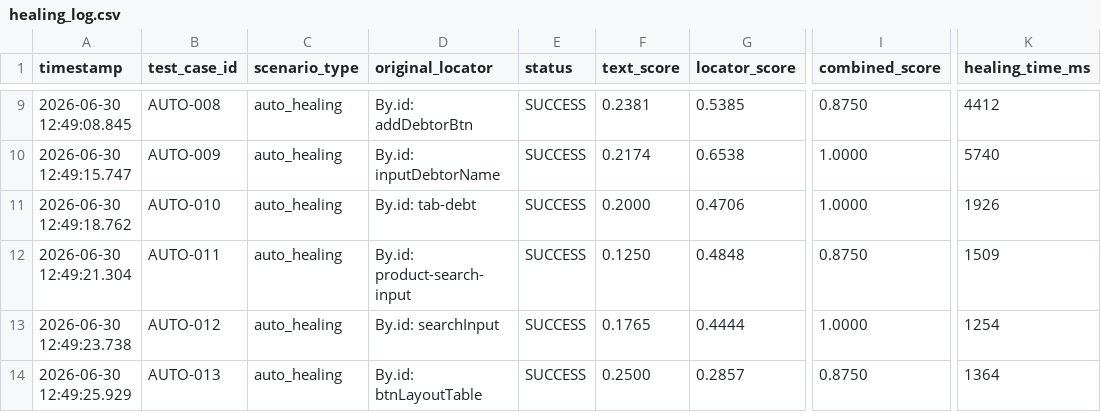
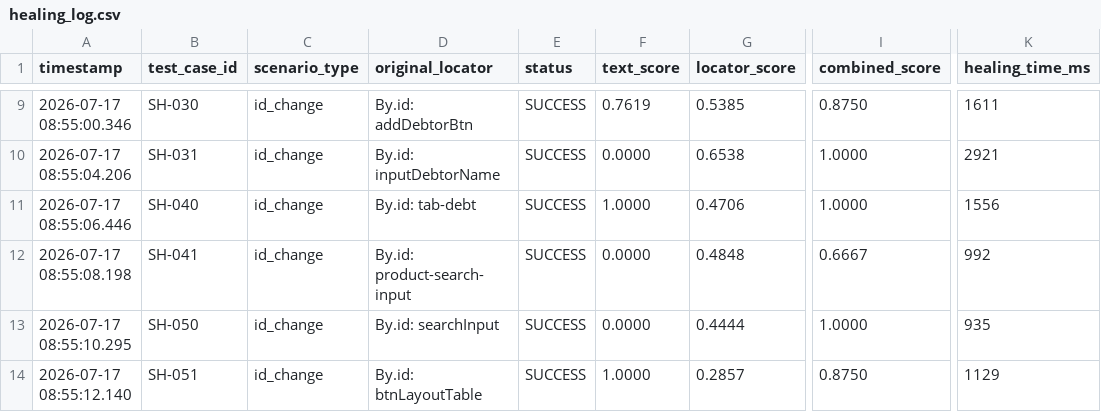
Before and after one commit to FulvianDafa/self-healing-testing-selenium, a CSV file: results/healing_log.csv, drawn as a sheet; only a part is shown, gaps mark what is left out; the diff covers the shown part only; the diff names each change by its address in the sheet, - before the commit and + after, or states it on an @@ line.

```diff
--- a/results/healing_log.csv
+++ b/results/healing_log.csv
-A9 (timestamp): 2026-06-30 12:49:08.845
+A9 (timestamp): 2026-07-17 08:55:00.346
-B9 (test_case_id): AUTO-008
+B9 (test_case_id): SH-030
-C9:C14 (scenario_type): auto_healing
+C9:C14 (scenario_type): id_change
-F9 (text_score): 0.2381
+F9 (text_score): 0.7619
-K9 (healing_time_ms): 4412
+K9 (healing_time_ms): 1611
-A10 (timestamp): 2026-06-30 12:49:15.747
+A10 (timestamp): 2026-07-17 08:55:04.206
-B10 (test_case_id): AUTO-009
+B10 (test_case_id): SH-031
-F10 (text_score): 0.2174
+F10 (text_score): 0.0000
-K10 (healing_time_ms): 5740
+K10 (healing_time_ms): 2921
-A11 (timestamp): 2026-06-30 12:49:18.762
+A11 (timestamp): 2026-07-17 08:55:06.446
-B11 (test_case_id): AUTO-010
+B11 (test_case_id): SH-040
-F11 (text_score): 0.2000
+F11 (text_score): 1.0000
-K11 (healing_time_ms): 1926
+K11 (healing_time_ms): 1556
-A12 (timestamp): 2026-06-30 12:49:21.304
+A12 (timestamp): 2026-07-17 08:55:08.198
-B12 (test_case_id): AUTO-011
+B12 (test_case_id): SH-041
-F12 (text_score): 0.1250
+F12 (text_score): 0.0000
-I12 (combined_score): 0.8750
+I12 (combined_score): 0.6667
-K12 (healing_time_ms): 1509
+K12 (healing_time_ms): 992
-A13 (timestamp): 2026-06-30 12:49:23.738
+A13 (timestamp): 2026-07-17 08:55:10.295
-B13 (test_case_id): AUTO-012
+B13 (test_case_id): SH-050
-F13 (text_score): 0.1765
+F13 (text_score): 0.0000
-K13 (healing_time_ms): 1254
+K13 (healing_time_ms): 935
-A14 (timestamp): 2026-06-30 12:49:25.929
+A14 (timestamp): 2026-07-17 08:55:12.140
-B14 (test_case_id): AUTO-013
+B14 (test_case_id): SH-051
-F14 (text_score): 0.2500
+F14 (text_score): 1.0000
-K14 (healing_time_ms): 1364
+K14 (healing_time_ms): 1129
```
Also changed, not shown: 35 edited cells elsewhere in this file, results/anugrah_baseline_log.csv, results/orangehrm_baseline_log.csv, 12 other files.
